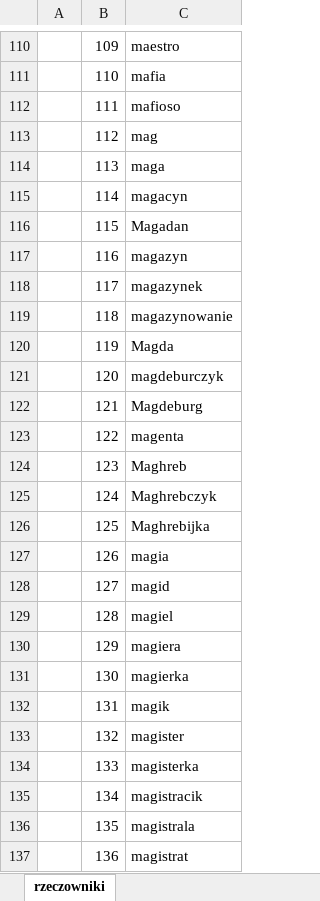
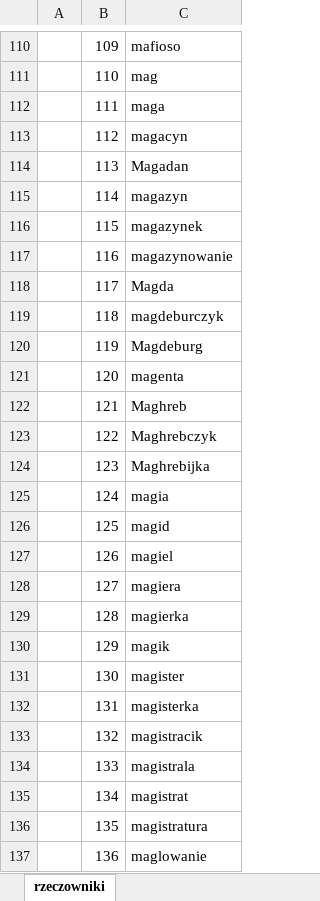
Before and after one commit to jaroslawdrzaszcz/cw5_nai, an Excel workbook: rzeczowniki/rzeczowniki.xlsx, sheet rzeczowniki, drawn as a sheet; only a part is shown, gaps mark what is left out; values as stored, in another font and other column widths than the file's, no borders; the diff covers the shown part only; the diff names each change by its address in the sheet, - before the commit and + after, or states it on an @@ line.

```diff
--- a/rzeczowniki/rzeczowniki.xlsx (sheet rzeczowniki)
+++ b/rzeczowniki/rzeczowniki.xlsx (sheet rzeczowniki)
-C110: maestro
+C110: mafioso
-C111: mafia
+C111: mag
-C112: mafioso
+C112: maga
-C113: mag
+C113: magacyn
-C114: maga
+C114: Magadan
-C115: magacyn
+C115: magazyn
-C116: Magadan
+C116: magazynek
-C117: magazyn
+C117: magazynowanie
-C118: magazynek
+C118: Magda
-C119: magazynowanie
+C119: magdeburczyk
-C120: Magda
+C120: Magdeburg
-C121: magdeburczyk
+C121: magenta
-C122: Magdeburg
+C122: Maghreb
-C123: magenta
+C123: Maghrebczyk
-C124: Maghreb
+C124: Maghrebijka
-C125: Maghrebczyk
+C125: magia
-C126: Maghrebijka
+C126: magid
-C127: magia
+C127: magiel
-C128: magid
+C128: magiera
-C129: magiel
+C129: magierka
-C130: magiera
+C130: magik
-C131: magierka
+C131: magister
-C132: magik
+C132: magisterka
-C133: magister
+C133: magistracik
-C134: magisterka
+C134: magistrala
-C135: magistracik
+C135: magistrat
-C136: magistrala
+C136: magistratura
-C137: magistrat
+C137: maglowanie
```
Also changed, not shown: 2 added rows, 4 removed rows and 133 edited cells elsewhere in this sheet, 2 other files.
